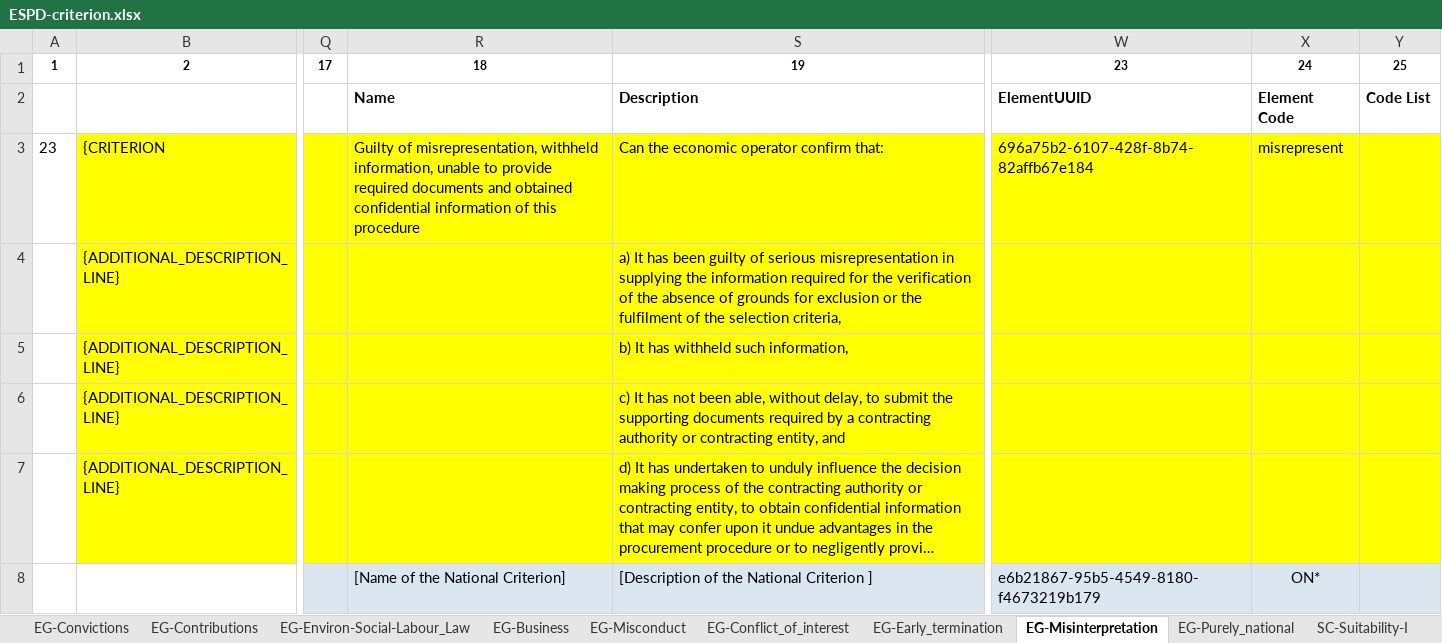
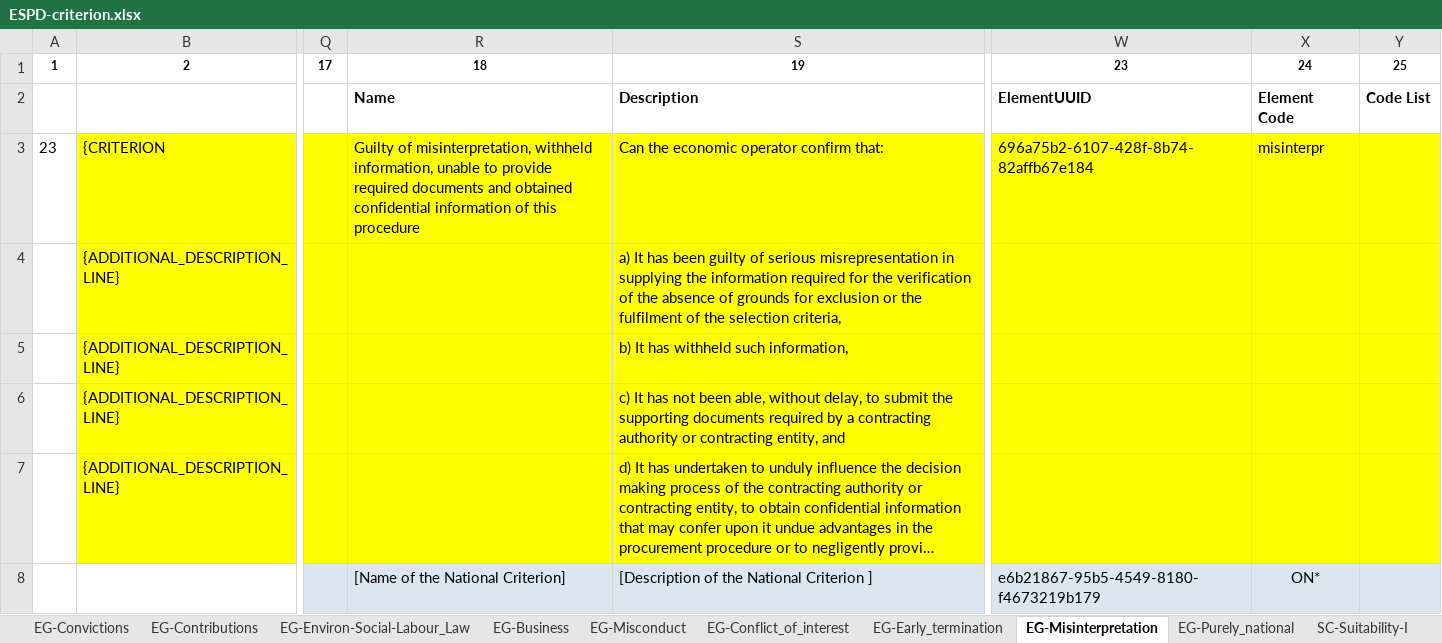
Before and after one commit to OP-TED/ESPD-EDM, an Excel workbook: codelists/ESPD-criterion.xlsx, sheet EG-Misinterpretation, drawn as a sheet; only a part is shown, gaps mark what is left out; long unchanged cells end in …; values as stored, in another font and other column widths than the file's, no borders; the diff names each change by its address in the sheet, - before the commit and + after, or states it on an @@ line.

Commit message:
Revert "Fix to github issue #325  , subtask TEDSPD-488"
This reverts commit 0edc87d3656ca712bf37bba7e9dbc8b93b7e55e2.

```diff
--- a/codelists/ESPD-criterion.xlsx (sheet EG-Misinterpretation)
+++ b/codelists/ESPD-criterion.xlsx (sheet EG-Misinterpretation)
-R3: Guilty of misrepresentation, withheld information,…
+R3: Guilty of misinterpretation, withheld information,…
-X3: misrepresent
+X3: misinterpr
```
Also changed, not shown: sheet SC-Suitability-II.
